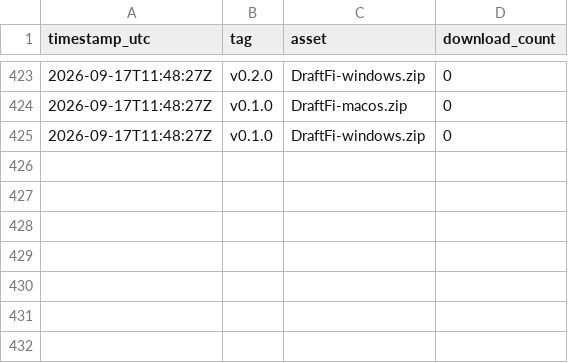
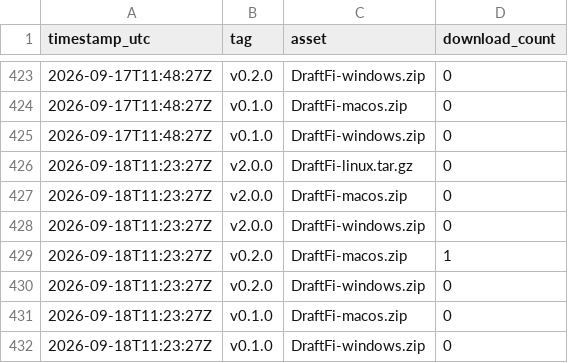
Before and after one commit to arcwel/draftfi, a CSV file: download-stats.csv, drawn as a sheet; only a part is shown, gaps mark what is left out.

Commit message:
chore: snapshot release download counts [skip ci]

```diff
--- a/download-stats.csv
+++ b/download-stats.csv
@@ -425 +425,8 @@ timestamp_utc,tag,asset,download_count
 2026-09-17T11:48:27Z,v0.1.0,DraftFi-windows.zip,0
+2026-09-18T11:23:27Z,v2.0.0,DraftFi-linux.tar.gz,0
+2026-09-18T11:23:27Z,v2.0.0,DraftFi-macos.zip,0
+2026-09-18T11:23:27Z,v2.0.0,DraftFi-windows.zip,0
+2026-09-18T11:23:27Z,v0.2.0,DraftFi-macos.zip,1
+2026-09-18T11:23:27Z,v0.2.0,DraftFi-windows.zip,0
+2026-09-18T11:23:27Z,v0.1.0,DraftFi-macos.zip,0
+2026-09-18T11:23:27Z,v0.1.0,DraftFi-windows.zip,0
```
